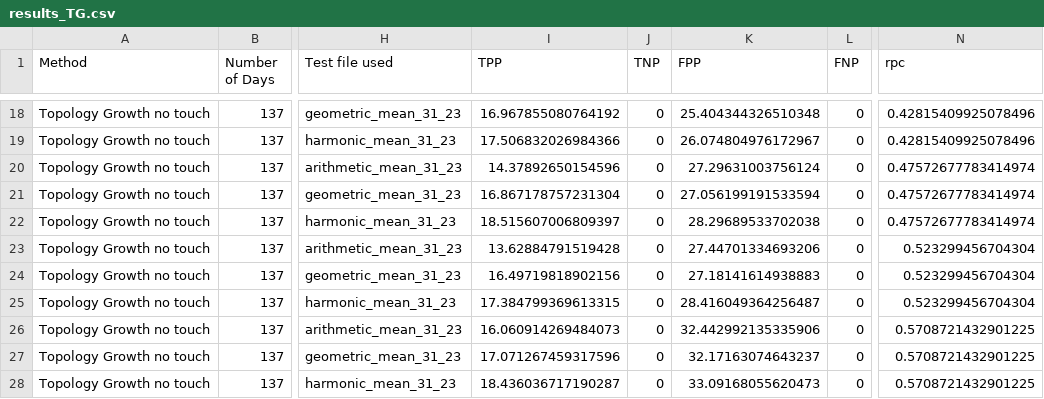
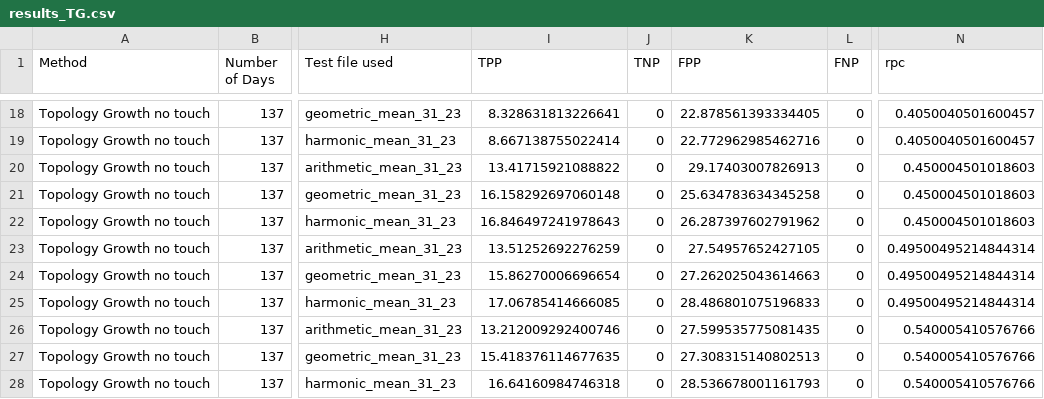
Before and after one commit to rmshimomura/Scientific-initiation, a CSV file: Results/Search_for_parameter/defined_bases/learned_files/results_TG.csv, drawn as a sheet; only a part is shown, gaps mark what is left out; the diff covers the shown part only; the diff names each change by its address in the sheet, - before the commit and + after, or states it on an @@ line.

```diff
--- a/Results/Search_for_parameter/defined_bases/learned_files/results_TG.csv
+++ b/Results/Search_for_parameter/defined_bases/learned_files/results_TG.csv
-I18 (TPP): 16.967855080764192
+I18 (TPP): 8.328631813226641
-K18 (FPP): 25.404344326510348
+K18 (FPP): 22.878561393334405
-N18:N19 (rpc): 0.42815409925078496
+N18:N19 (rpc): 0.4050040501600457
-I19 (TPP): 17.506832026984366
+I19 (TPP): 8.667138755022414
-K19 (FPP): 26.074804976172967
+K19 (FPP): 22.772962985462716
-I20 (TPP): 14.37892650154596
+I20 (TPP): 13.41715921088822
-K20 (FPP): 27.29631003756124
+K20 (FPP): 29.17403007826913
-N20:N22 (rpc): 0.47572677783414974
+N20:N22 (rpc): 0.450004501018603
-I21 (TPP): 16.867178757231304
+I21 (TPP): 16.158292697060148
-K21 (FPP): 27.056199191533594
+K21 (FPP): 25.634783634345258
-I22 (TPP): 18.515607006809397
+I22 (TPP): 16.846497241978643
-K22 (FPP): 28.29689533702038
+K22 (FPP): 26.287397602791962
-I23 (TPP): 13.62884791519428
+I23 (TPP): 13.51252692276259
-K23 (FPP): 27.44701334693206
+K23 (FPP): 27.54957652427105
-N23:N25 (rpc): 0.523299456704304
+N23:N25 (rpc): 0.49500495214844314
-I24 (TPP): 16.49719818902156
+I24 (TPP): 15.86270006696654
-K24 (FPP): 27.18141614938883
+K24 (FPP): 27.262025043614663
-I25 (TPP): 17.384799369613315
+I25 (TPP): 17.06785414666085
-K25 (FPP): 28.416049364256487
+K25 (FPP): 28.486801075196833
-I26 (TPP): 16.060914269484073
+I26 (TPP): 13.212009292400746
-K26 (FPP): 32.442992135335906
+K26 (FPP): 27.599535775081435
-N26:N28 (rpc): 0.5708721432901225
+N26:N28 (rpc): 0.540005410576766
-I27 (TPP): 17.071267459317596
+I27 (TPP): 15.418376114677635
-K27 (FPP): 32.17163074643237
+K27 (FPP): 27.308315140802513
-I28 (TPP): 18.436036717190287
+I28 (TPP): 16.64160984746318
-K28 (FPP): 33.09168055620473
+K28 (FPP): 28.536678001161793
```
Also changed, not shown: 42 edited cells elsewhere in this file, 11 other files.
